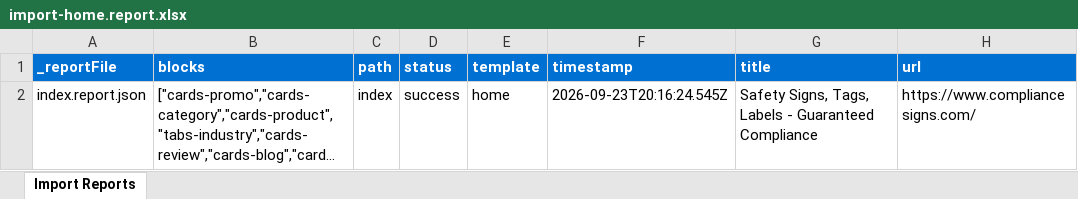
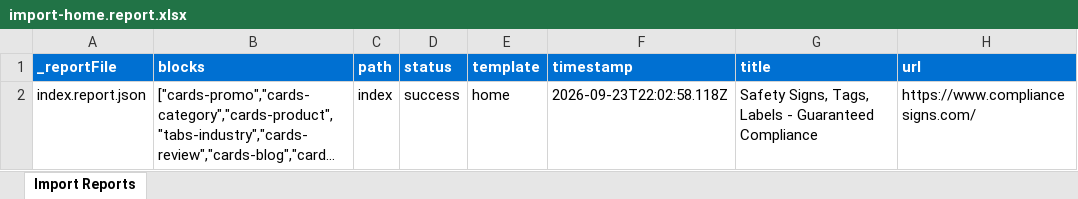
Before and after one commit to Nichols5973/justrite, an Excel workbook: tools/importer/reports/import-home.report.xlsx, sheet Import Reports, drawn as a sheet; long unchanged cells end in …; values as stored, in another font and other column widths than the file's, no borders; the diff names each change by its address in the sheet, - before the commit and + after, or states it on an @@ line.

```diff
--- a/tools/importer/reports/import-home.report.xlsx (sheet Import Reports)
+++ b/tools/importer/reports/import-home.report.xlsx (sheet Import Reports)
-F2 (timestamp): 2026-09-23T20:16:24.545Z
+F2 (timestamp): 2026-09-23T22:02:58.118Z
```
Also changed, not shown: 5 other files.
